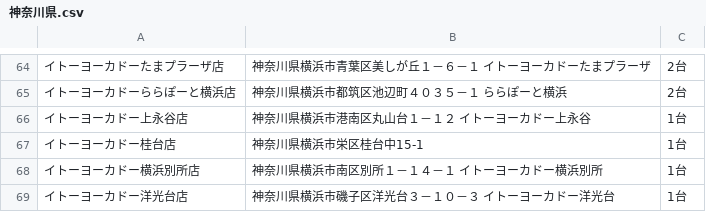
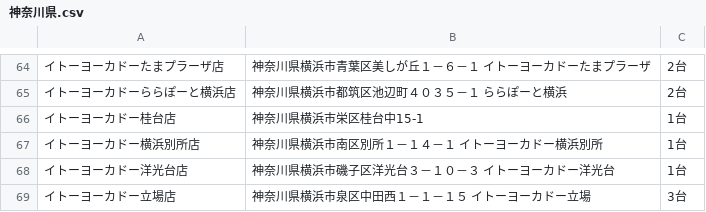
Before and after one commit to eagletmt/idolmap-data, a CSV file: aikatsu/神奈川県.csv, drawn as a sheet; only a part is shown, gaps mark what is left out; the shorter side is filled out with more unchanged rows; the diff names each change by its address in the sheet, - before the commit and + after, or states it on an @@ line.

```diff
--- a/aikatsu/神奈川県.csv
+++ b/aikatsu/神奈川県.csv
-row 66: イトーヨーカドー上永谷店 | 神奈川県横浜市港南区丸山台１－１２ イトーヨーカドー上永谷 | 1台
```
Also changed, not shown: aikatsu/和歌山県.csv.
